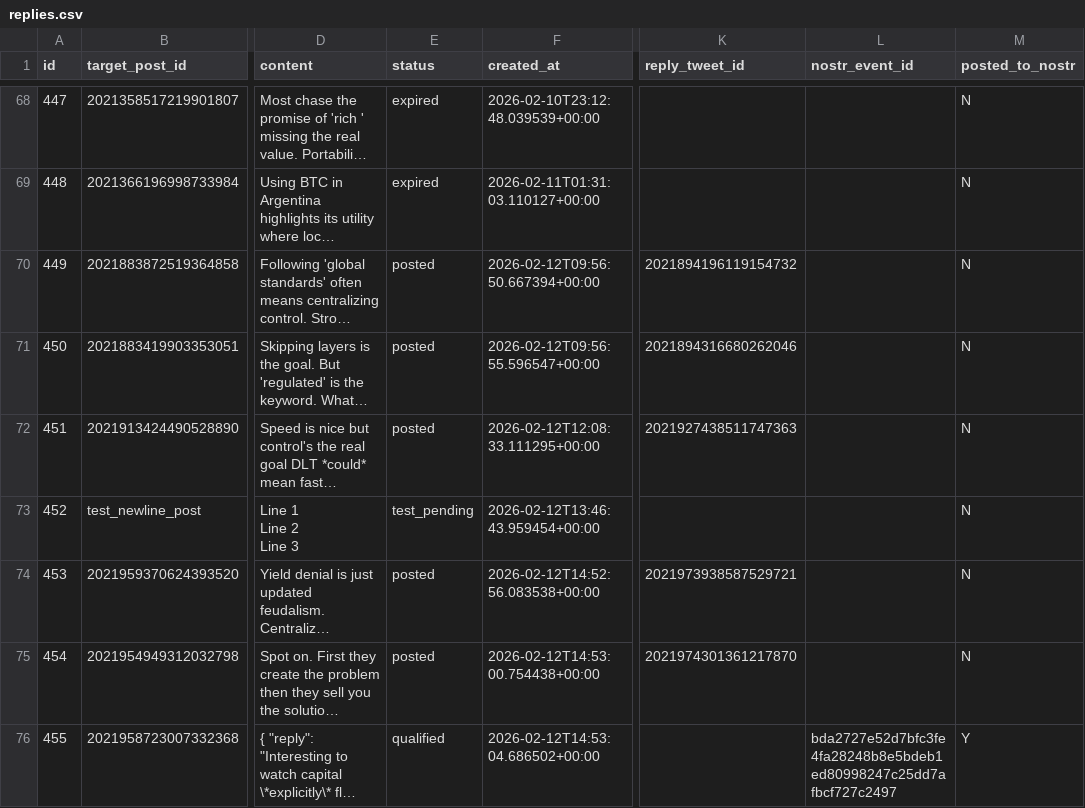
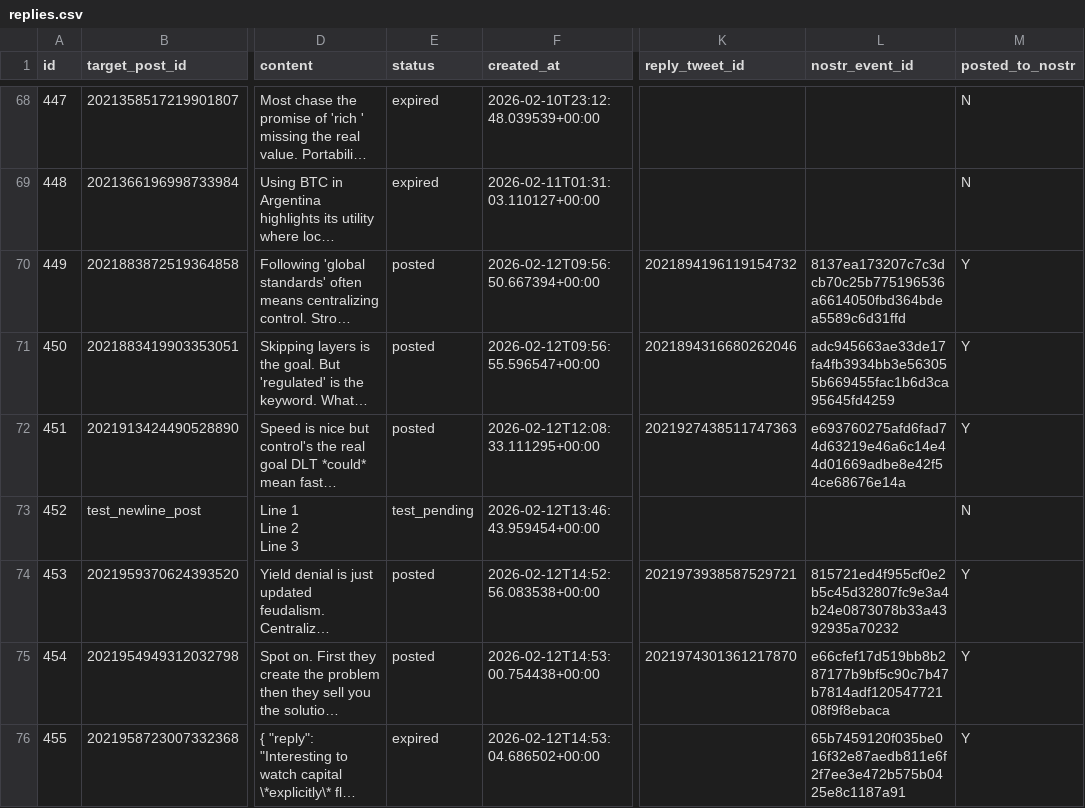
Before and after one commit to hawsktf/X-Watcher, a CSV file: data/replies.csv, drawn as a sheet; only a part is shown, gaps mark what is left out; long unchanged cells end in …; the diff covers the shown part only; the diff names each change by its address in the sheet, - before the commit and + after, or states it on an @@ line.

Commit message:
Refinement: Enhanced NOSTR propagation with 5s wait per relay and completed batch catch-up for 23 missed posts.

```diff
--- a/data/replies.csv
+++ b/data/replies.csv
-L70 (nostr_event_id): (empty)
+L70 (nostr_event_id): 8137ea173207c7c3dcb70c25b775196536a6614050fbd364bdea5589c6d31ffd
-M70:M72 (posted_to_nostr): N
+M70:M72 (posted_to_nostr): Y
-L71 (nostr_event_id): (empty)
+L71 (nostr_event_id): adc945663ae33de17fa4fb3934bb3e563055b669455fac1b6d3ca95645fd4259
-L72 (nostr_event_id): (empty)
+L72 (nostr_event_id): e693760275afd6fad74d63219e46a6c14e44d01669adbe8e42f54ce68676e14a
-L74 (nostr_event_id): (empty)
+L74 (nostr_event_id): 815721ed4f955cf0e2b5c45d32807fc9e3a4b24e0873078b33a4392935a70232
-M74:M75 (posted_to_nostr): N
+M74:M75 (posted_to_nostr): Y
-L75 (nostr_event_id): (empty)
+L75 (nostr_event_id): e66cfef17d519bb8b287177b9bf5c90c7b47b7814adf12054772108f9f8ebaca
-E76 (status): qualified
+E76 (status): expired
-L76 (nostr_event_id): bda2727e52d7bfc3fe4fa28248b8e5bdeb1ed80998247c25dd7afbcf727c2497
+L76 (nostr_event_id): 65b7459120f035be016f32e87aedb811e6f2f7ee3e472b575b0425e8c1187a91
```
Also changed, not shown: 5 added rows and 36 edited cells elsewhere in this file, 39 other files.
